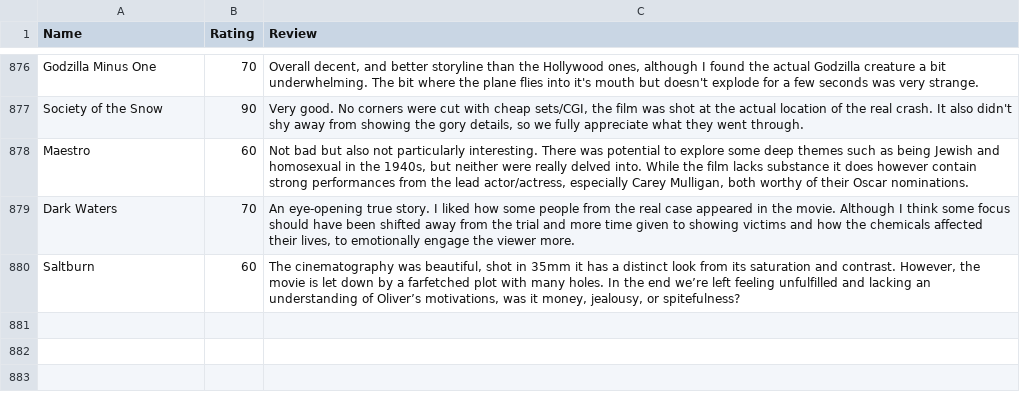
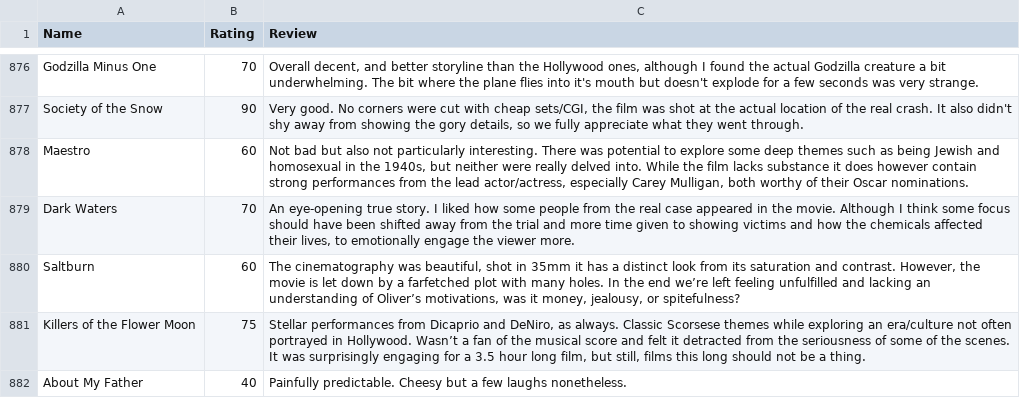
Before and after one commit to tnoel999888/movie-list, a CSV file: _data/movie-ratings.csv, drawn as a sheet; only a part is shown, gaps mark what is left out; the diff names each change by its address in the sheet, - before the commit and + after, or states it on an @@ line.

Commit message:
Update movie-ratings.csv

```diff
--- a/_data/movie-ratings.csv
+++ b/_data/movie-ratings.csv
+row 881: Killers of the Flower Moon | 75 | Stellar performances from Dicaprio and DeNiro, as always. Classic Scorsese themes while exploring an era/culture not often portrayed in Hollywood. Wasn’t a fan of the musical score and felt it detracted from the seriousness of some of the scenes. It was surprisingly engaging for a 3.5 hour long film, but still, films this long should not be a thing.
+row 882: About My Father | 40 | Painfully predictable. Cheesy but a few laughs nonetheless.
```
